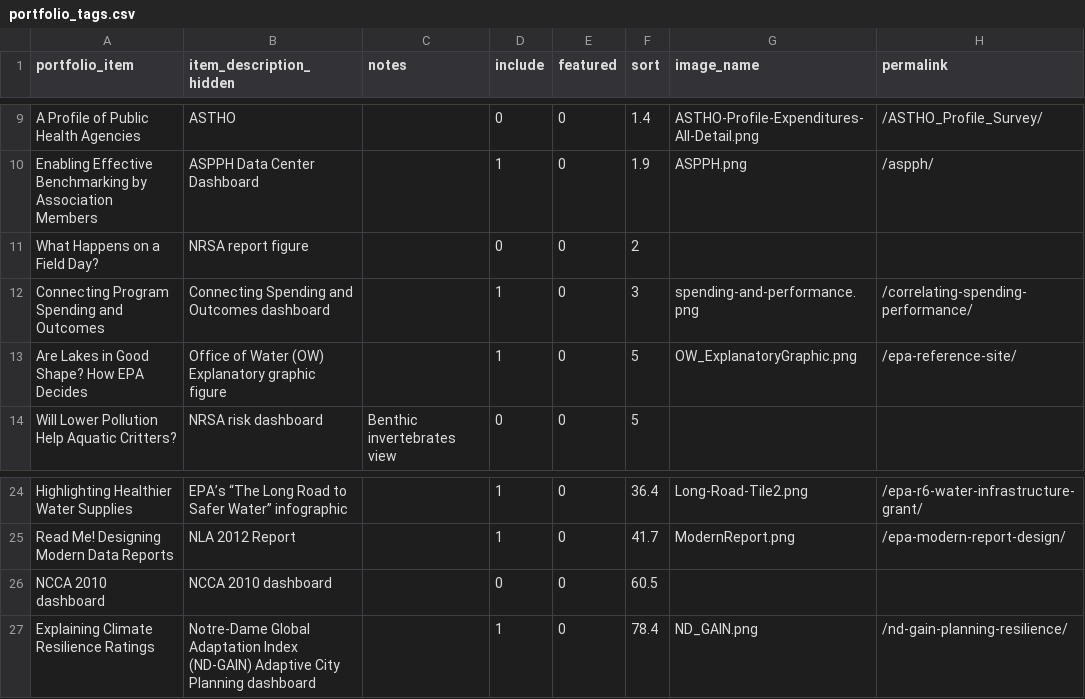
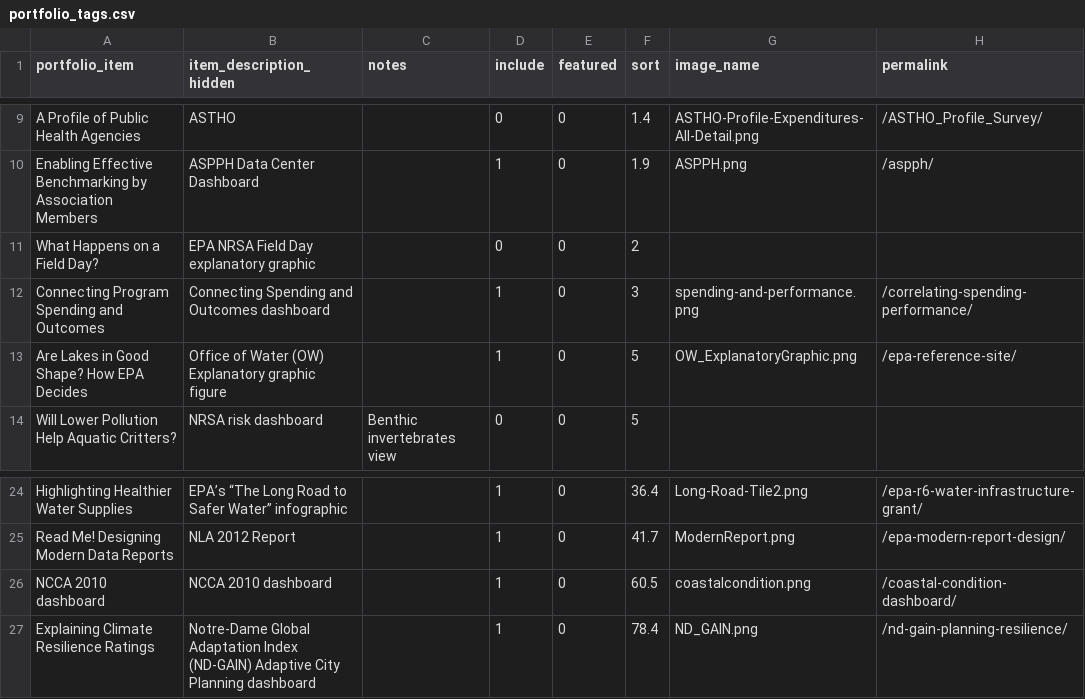
Before and after one commit to crow-insight/crow-insight.github.io, a CSV file: assets/data/portfolio_tags.csv, drawn as a sheet; only a part is shown, gaps mark what is left out; the diff names each change by its address in the sheet, - before the commit and + after, or states it on an @@ line.

```diff
--- a/assets/data/portfolio_tags.csv
+++ b/assets/data/portfolio_tags.csv
-B11 (item_description_hidden): NRSA report figure
+B11 (item_description_hidden): EPA NRSA Field Day explanatory graphic
-D26 (include): 0
+D26 (include): 1
-G26 (image_name): (empty)
+G26 (image_name): coastalcondition.png
-H26 (permalink): (empty)
+H26 (permalink): /coastal-condition-dashboard/
```
Also changed, not shown: 5 other files.
